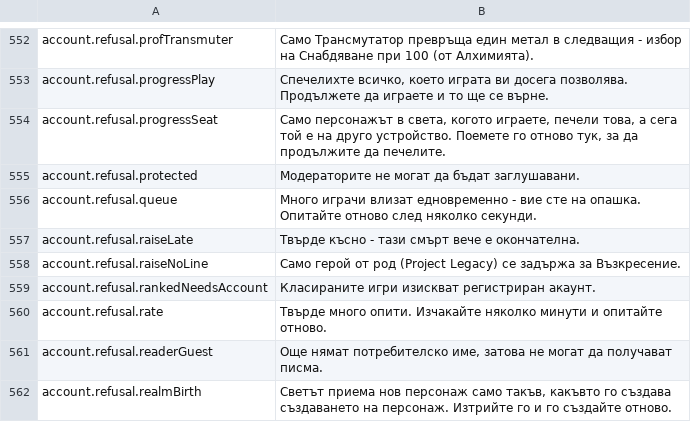
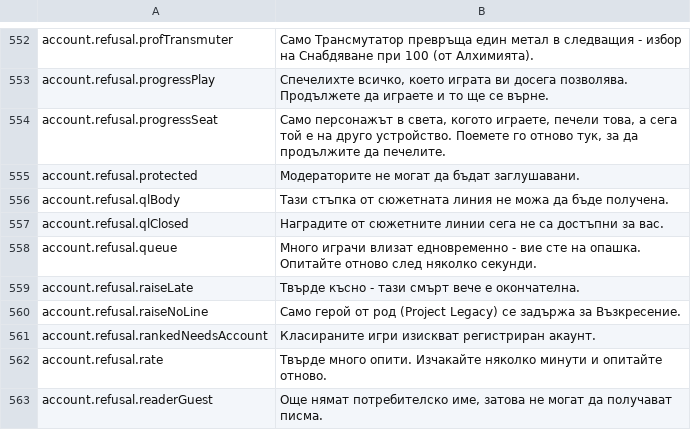
Before and after one commit to Betawolf1213/daggerfall-js-source-voice, a CSV file: locales/bg/Port_Strings.csv, drawn as a sheet; only a part is shown, gaps mark what is left out; the shorter side is filled out with more unchanged rows; the diff names each change by its address in the sheet, - before the commit and + after, or states it on an @@ line.

```diff
--- a/locales/bg/Port_Strings.csv
+++ b/locales/bg/Port_Strings.csv
+row 556: account.refusal.qlBody | Тази стъпка от сюжетната линия не можа да бъде получена.
+row 557: account.refusal.qlClosed | Наградите от сюжетните линии сега не са достъпни за вас.
```
Also changed, not shown: locales/es/Port_Strings.csv, locales/fr/Port_Strings.csv, 29 other files.
